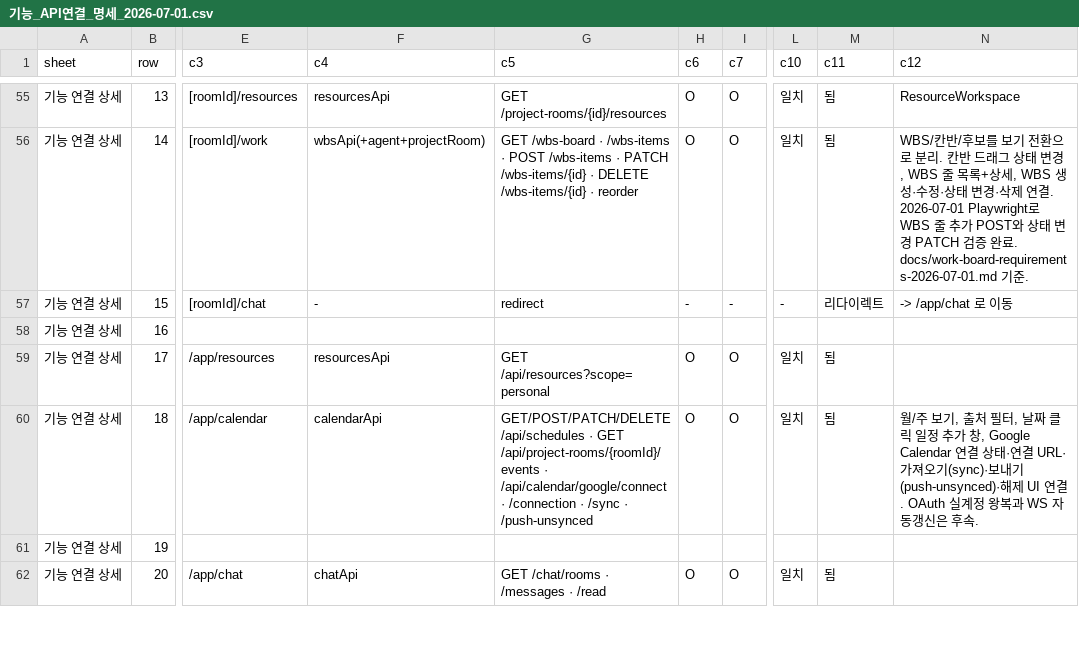
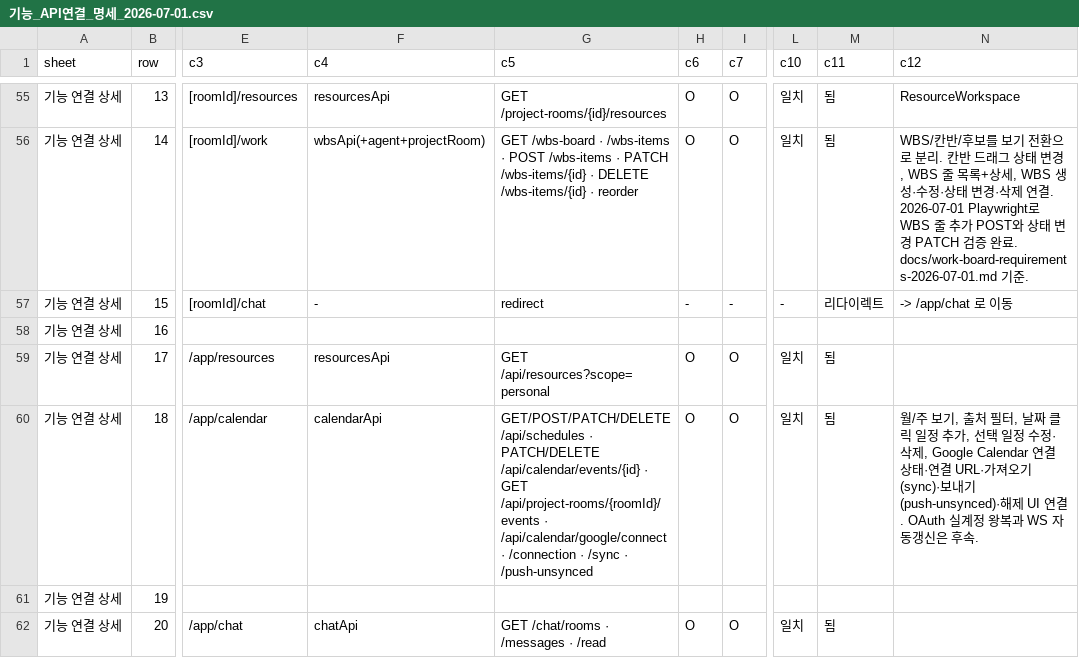
Before and after one commit to kosta-dev-sjh/bubli-frontend, a CSV file: docs/기능_API연결_명세_2026-07-01.csv, drawn as a sheet; only a part is shown, gaps mark what is left out; the diff names each change by its address in the sheet, - before the commit and + after, or states it on an @@ line.

```diff
--- a/docs/기능_API연결_명세_2026-07-01.csv
+++ b/docs/기능_API연결_명세_2026-07-01.csv
-G60 (c5): …/api/schedules · GET /api/project-rooms/{roomId}/events…
+G60 (c5): …/api/schedules · PATCH/DELETE /api/calendar/events/{id} · GET /api/project-rooms/{roomId}/events…
-N60 (c12): …정 추가 창, Google Calendar 연…
+N60 (c12): …정 추가, 선택 일정 수정·삭제, Google Calendar 연…
```
Also changed, not shown: 2 other files.
